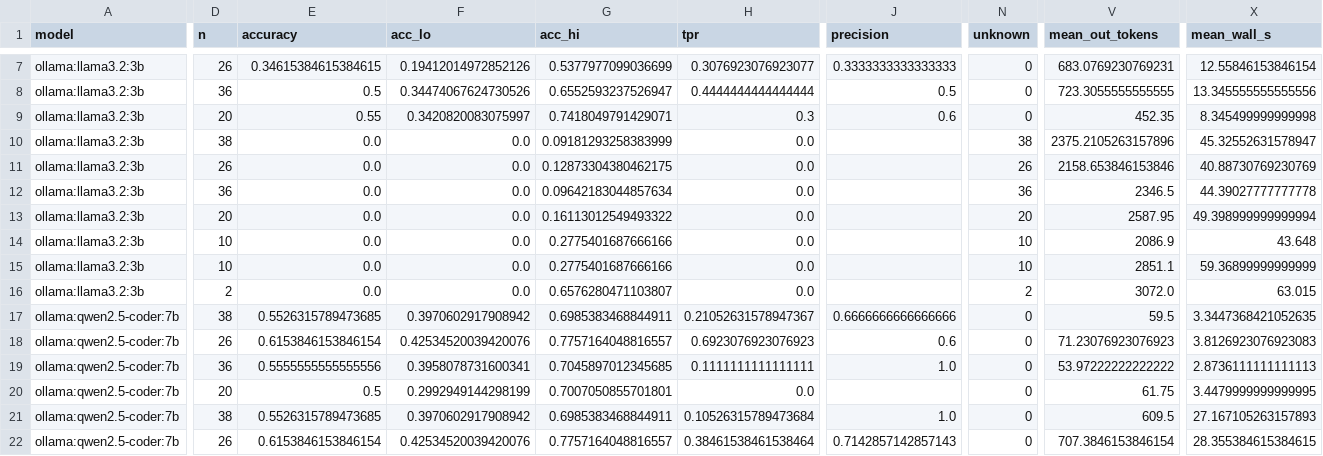
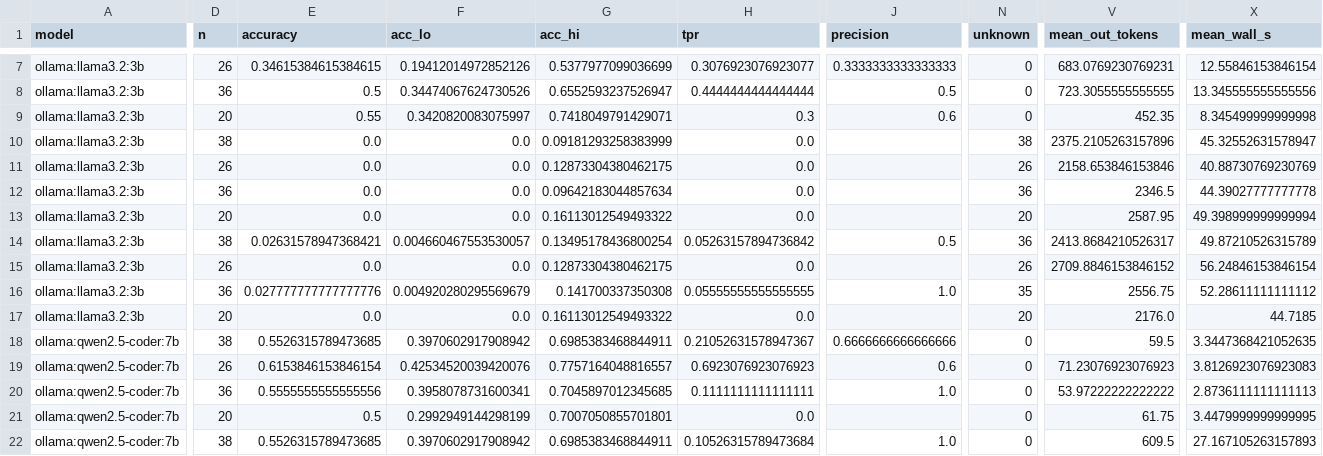
Before and after one commit to JeromeG89/CS3263_codeReview, a CSV file: results/analysis/by_category.csv, drawn as a sheet; only a part is shown, gaps mark what is left out; the shorter side is filled out with more unchanged rows; addresses are those after the commit; rows hold the shown columns only; the diff covers the shown part only; the diff names each change by its address in the sheet, - before the commit and + after, or states it on an @@ line.

```diff
--- a/results/analysis/by_category.csv
+++ b/results/analysis/by_category.csv
-D14 (n): 10
+D14 (n): 38
-E14 (accuracy): 0.0
+E14 (accuracy): 0.02631578947368421
-F14 (acc_lo): 0.0
+F14 (acc_lo): 0.004660467553530057
-G14 (acc_hi): 0.2775401687666166
+G14 (acc_hi): 0.13495178436800254
-H14 (tpr): 0.0
+H14 (tpr): 0.05263157894736842
-J14 (precision): (empty)
+J14 (precision): 0.5
-N14 (unknown): 10
+N14 (unknown): 36
-V14 (mean_out_tokens): 2086.9
+V14 (mean_out_tokens): 2413.8684210526317
-X14 (mean_wall_s): 43.648
+X14 (mean_wall_s): 49.87210526315789
-D15 (n): 10
+D15 (n): 26
-G15 (acc_hi): 0.2775401687666166
+G15 (acc_hi): 0.12873304380462175
-N15 (unknown): 10
+N15 (unknown): 26
-V15 (mean_out_tokens): 2851.1
+V15 (mean_out_tokens): 2709.8846153846152
-X15 (mean_wall_s): 59.36899999999999
+X15 (mean_wall_s): 56.24846153846154
+row 16: ollama:llama3.2:3b | 36 | 0.027777777777777776 | 0.004920280295569679 | 0.141700337350308 | 0.05555555555555555 | 1.0 | 35 | 2556.75 | 52.28611111111112
-D17 (n): 2
+D17 (n): 20
-G17 (acc_hi): 0.6576280471103807
+G17 (acc_hi): 0.16113012549493322
-N17 (unknown): 2
+N17 (unknown): 20
-V17 (mean_out_tokens): 3072.0
+V17 (mean_out_tokens): 2176.0
-X17 (mean_wall_s): 63.015
+X17 (mean_wall_s): 44.7185
```
Also changed, not shown: 7 edited cells elsewhere in this file, results/analysis/by_tier.csv, results/analysis/by_twin.csv, 18 other files.
